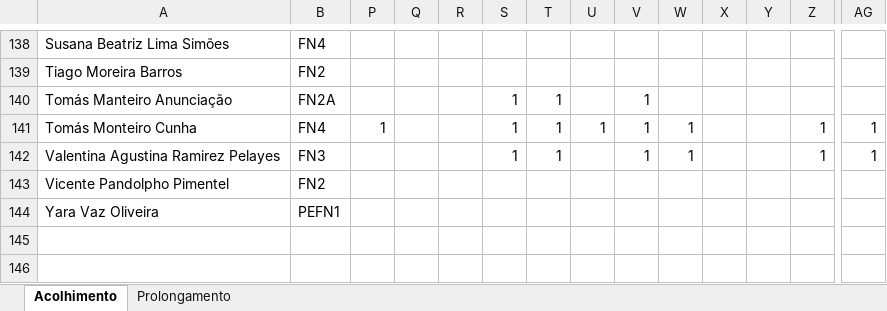
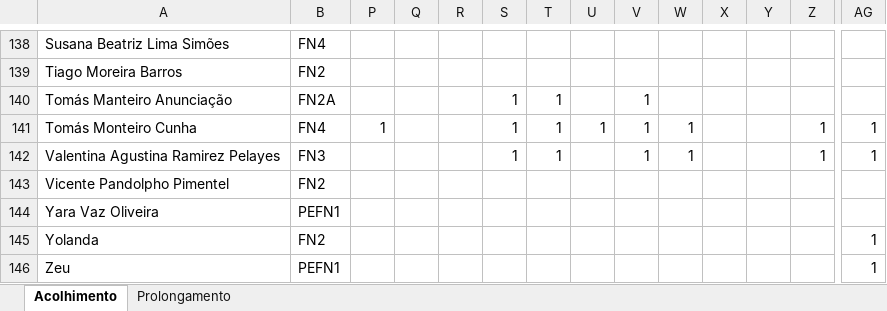
Before and after one commit to Boliveira2/School, an Excel workbook: GestorReceitas/Setembro/CAF.xlsx, sheet Acolhimento, drawn as a sheet; only a part is shown, gaps mark what is left out; values as stored, in another font and other column widths than the file's, no borders; rows hold the shown columns only; the diff names each change by its address in the sheet, - before the commit and + after, or states it on an @@ line.

```diff
--- a/GestorReceitas/Setembro/CAF.xlsx (sheet Acolhimento)
+++ b/GestorReceitas/Setembro/CAF.xlsx (sheet Acolhimento)
+row 145: Yolanda | FN2 |  |  |  |  |  |  |  |  |  |  |  | 1
+row 146: Zeu | PEFN1 |  |  |  |  |  |  |  |  |  |  |  | 1
```
Also changed, not shown: GestorReceitas/Setembro/Lanche.xlsx.
